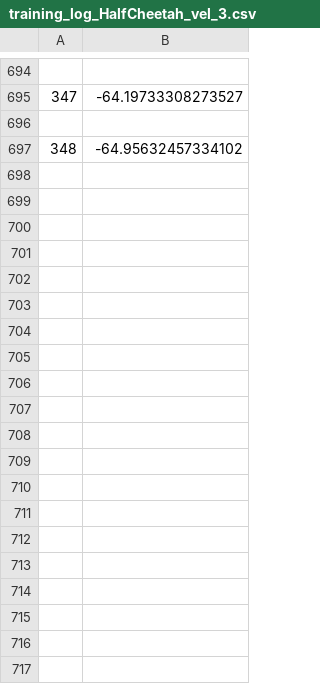
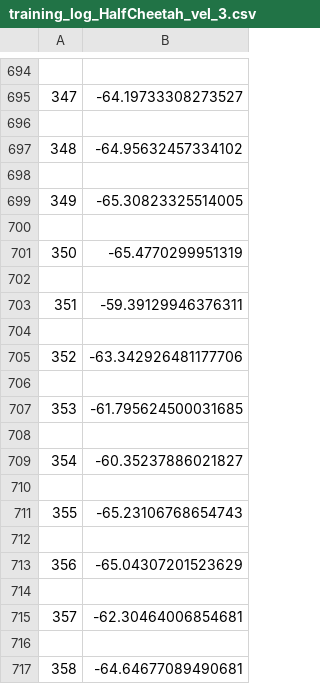
Before and after one commit to xsy786912649/Bilevel-optimization-MRL, a CSV file: BOMRL_my/check_point/training_log_HalfCheetah_vel_3.csv, drawn as a sheet; only a part is shown, gaps mark what is left out; the diff covers the shown part only.

```diff
--- a/BOMRL_my/check_point/training_log_HalfCheetah_vel_3.csv
+++ b/BOMRL_my/check_point/training_log_HalfCheetah_vel_3.csv
@@ -697 +697,21 @@
 348,-64.95632457334102
+
+349,-65.30823325514005
+
+350,-65.4770299951319
+
+351,-59.39129946376311
+
+352,-63.342926481177706
+
+353,-61.795624500031685
+
+354,-60.35237886021827
+
+355,-65.23106768654743
+
+356,-65.04307201523629
+
+357,-62.30464006854681
+
+358,-64.64677089490681
```
Also changed, not shown: 158 added rows elsewhere in this file, BOMRL_my/check_point/training_log_HalfCheetah_dir_1.csv, BOMRL_my/check_point/training_log_HalfCheetah_dir_2.csv, 8 other files.
